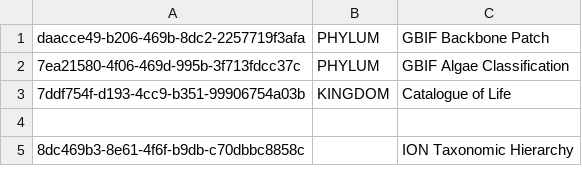
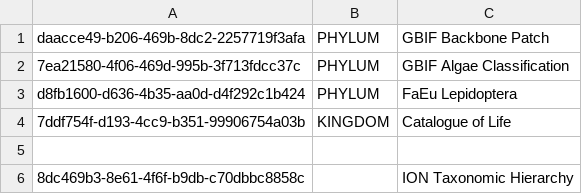
Before and after one commit to gbif/checklistbank, a TSV file: checklistbank-nub/nub-sources.tsv, drawn as a sheet; only a part is shown; the diff names each change by its address in the sheet, - before the commit and + after, or states it on an @@ line.

Commit message:
Add FaEu Lepidoptera before CoL
Add FaEu Lepidoptera even before the CoL to get fixed Lepidoptera names that are better than LepIndex

```diff
--- a/checklistbank-nub/nub-sources.tsv
+++ b/checklistbank-nub/nub-sources.tsv
+row 3: d8fb1600-d636-4b35-aa0d-d4f292c1b424 | PHYLUM | FaEu Lepidoptera
```
